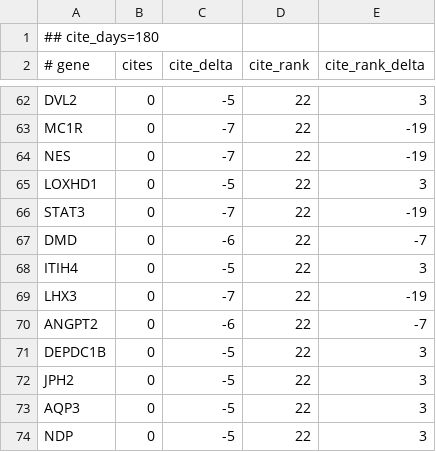
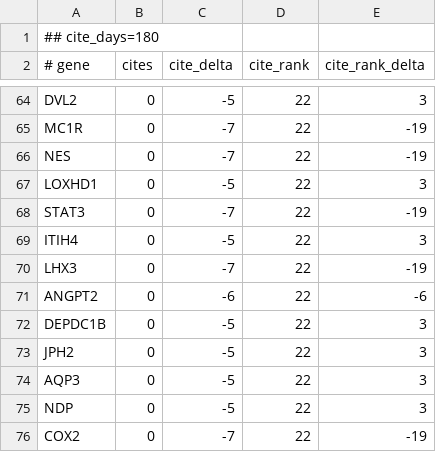
Before and after one commit to broadinstitute/gene-hints, a TSV file: data/canis-lupus-familiaris-pubmed-citations.tsv, drawn as a sheet; only a part is shown, gaps mark what is left out; the shorter side is filled out with more unchanged rows; the diff covers the shown part only.

```diff
--- a/data/canis-lupus-familiaris-pubmed-citations.tsv
+++ b/data/canis-lupus-familiaris-pubmed-citations.tsv
@@ -66,6 +68,5 @@ LOXHD1	0	-5	22	3
 STAT3	0	-7	22	-19
-DMD	0	-6	22	-7
 ITIH4	0	-5	22	3
 LHX3	0	-7	22	-19
-ANGPT2	0	-6	22	-7
+ANGPT2	0	-6	22	-6
 DEPDC1B	0	-5	22	3
```
Also changed, not shown: 3 added rows, 1 removed row and 33 edited cells elsewhere in this file, data/homo-sapiens-gene-hints.tsv, data/mus-musculus-pubmed-citations.tsv, 1 other file.
